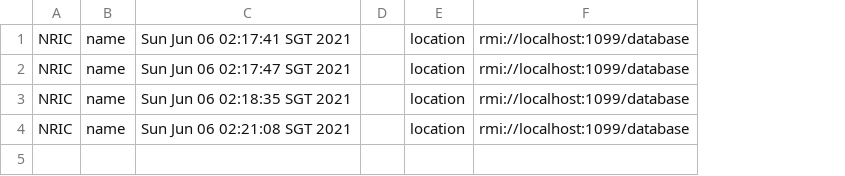
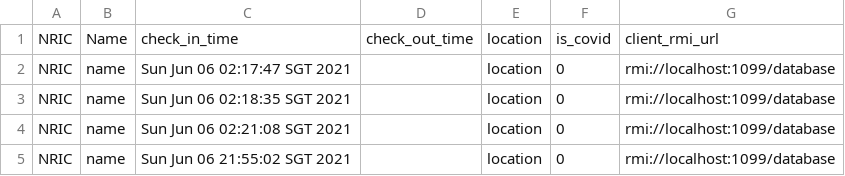
Before and after one commit to GlendonK/SafeEntry, a CSV file: safe_entry/src/safe_entry_db.csv, drawn as a sheet; removed rows and columns are numbered as before the commit, all else as after; the diff names each change by its address in the sheet, - before the commit and + after, or states it on an @@ line.

```diff
--- a/safe_entry/src/safe_entry_db.csv
+++ b/safe_entry/src/safe_entry_db.csv
-column D, empty
+column D, empty
+column F, rows 2-4: all 0
-row 1: NRIC | name | Sun Jun 06 02:17:41 SGT 2021 |  | location | rmi://localhost:1099/database
+row 1: NRIC | Name | check_in_time | check_out_time | location | is_covid | client_rmi_url
+row 5: NRIC | name | Sun Jun 06 21:55:02 SGT 2021 |  | location | 0 | rmi://localhost:1099/database
```
Also changed, not shown: 15 other files.
